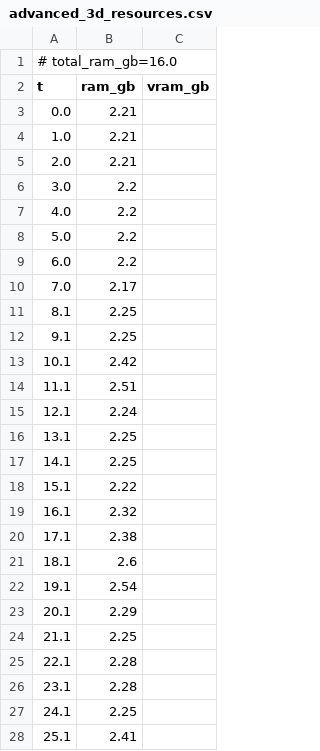
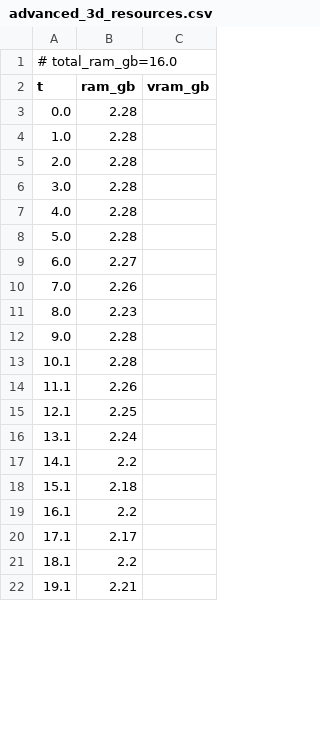
Before and after one commit to PozzettiAndrea/ComfyUI-DepthAnythingV3, a CSV file: dev/windows-cpu/logs/advanced_3d_resources.csv, drawn as a sheet; only a part is shown; the diff covers the shown part only.

```diff
--- a/dev/windows-cpu/logs/advanced_3d_resources.csv
+++ b/dev/windows-cpu/logs/advanced_3d_resources.csv
@@ -2,27 +2,21 @@
 t,ram_gb,vram_gb
-0.0,2.21,
-1.0,2.21,
-2.0,2.21,
-3.0,2.2,
-4.0,2.2,
-5.0,2.2,
-6.0,2.2,
-7.0,2.17,
-8.1,2.25,
-9.1,2.25,
-10.1,2.42,
-11.1,2.51,
-12.1,2.24,
-13.1,2.25,
-14.1,2.25,
-15.1,2.22,
-16.1,2.32,
-17.1,2.38,
-18.1,2.6,
-19.1,2.54,
-20.1,2.29,
-21.1,2.25,
-22.1,2.28,
-23.1,2.28,
-24.1,2.25,
-25.1,2.41,
+0.0,2.28,
+1.0,2.28,
+2.0,2.28,
+3.0,2.28,
+4.0,2.28,
+5.0,2.28,
+6.0,2.27,
+7.0,2.26,
+8.0,2.23,
+9.0,2.28,
+10.1,2.28,
+11.1,2.26,
+12.1,2.25,
+13.1,2.24,
+14.1,2.2,
+15.1,2.18,
+16.1,2.2,
+17.1,2.17,
+18.1,2.2,
+19.1,2.21,
```
Also changed, not shown: 37 added rows and 26 removed rows elsewhere in this file, dev/windows-cpu/logs/advanced_3d_multiview_resources.csv, dev/windows-cpu/logs/advanced_resources.csv, 50 other files.
